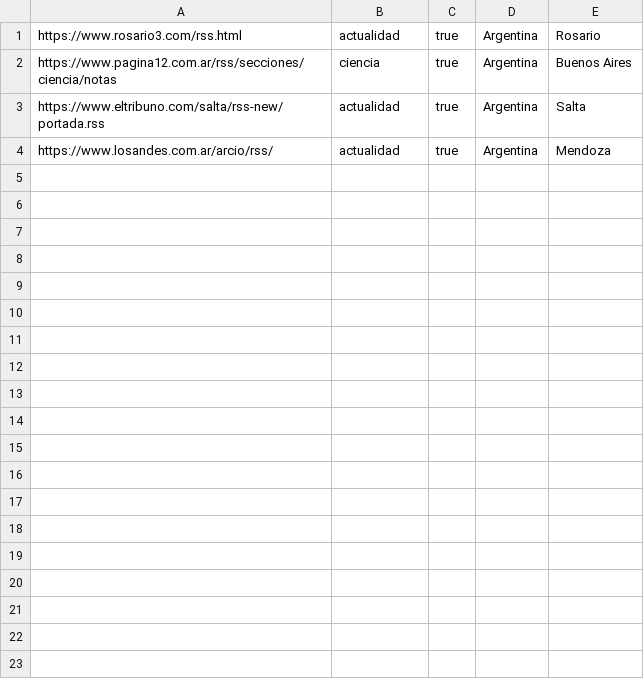
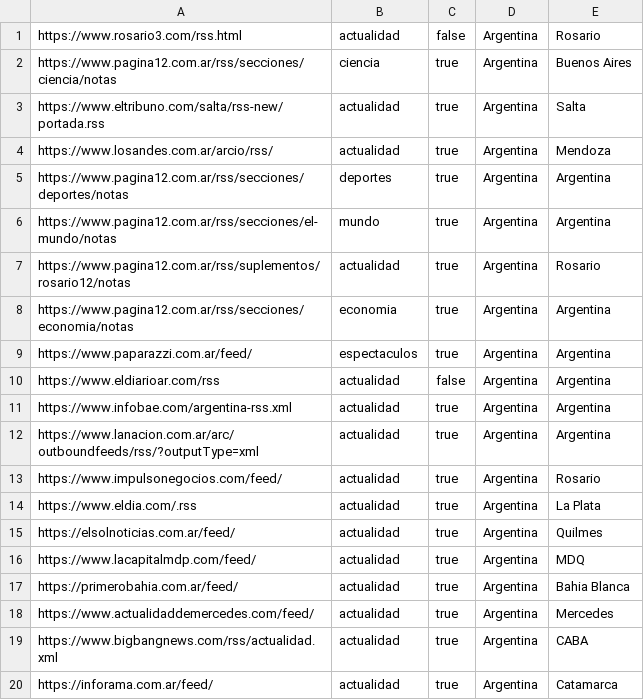
Before and after one commit to tomiok/news, a CSV file: internal/collector/sites.csv, drawn as a sheet; only a part is shown; the diff covers the shown part only.

Commit message:
Feature/sources (#7)
* add sites to CSV

```diff
--- a/internal/collector/sites.csv
+++ b/internal/collector/sites.csv
@@ -1,2 +1,2 @@
-https://www.rosario3.com/rss.html,actualidad,true,Argentina,Rosario
+https://www.rosario3.com/rss.html,actualidad,false,Argentina,Rosario
 https://www.pagina12.com.ar/rss/secciones/ciencia/notas,ciencia,true,Argentina,Buenos Aires
@@ -4 +4,17 @@ https://www.eltribuno.com/salta/rss-new/portada.rss,actualidad,true,Argentina,Sa
 https://www.losandes.com.ar/arcio/rss/,actualidad,true,Argentina,Mendoza
+https://www.pagina12.com.ar/rss/secciones/deportes/notas,deportes,true,Argentina,Argentina
+https://www.pagina12.com.ar/rss/secciones/el-mundo/notas,mundo,true,Argentina,Argentina
+https://www.pagina12.com.ar/rss/suplementos/rosario12/notas,actualidad,true,Argentina,Rosario
+https://www.pagina12.com.ar/rss/secciones/economia/notas,economia,true,Argentina,Argentina
+https://www.paparazzi.com.ar/feed/,espectaculos,true,Argentina,Argentina
+https://www.eldiarioar.com/rss,actualidad,false,Argentina,Argentina
+https://www.infobae.com/argentina-rss.xml,actualidad,true,Argentina,Argentina
+https://www.lanacion.com.ar/arc/outboundfeeds/rss/?outputType=xml,actualidad,true,Argentina,Argentina
+https://www.impulsonegocios.com/feed/,actualidad,true,Argentina,Rosario
+https://www.eldia.com/.rss,actualidad,true,Argentina,La Plata
+https://elsolnoticias.com.ar/feed/,actualidad,true,Argentina,Quilmes
+https://www.lacapitalmdp.com/feed/,actualidad,true,Argentina,MDQ
+https://primerobahia.com.ar/feed/,actualidad,true,Argentina,Bahia Blanca
+https://www.actualidaddemercedes.com/feed/,actualidad,true,Argentina,Mercedes
+https://www.bigbangnews.com/rss/actualidad.xml,actualidad,true,Argentina,CABA
+https://inforama.com.ar/feed/,actualidad,true,Argentina,Catamarca
```
Also changed, not shown: 9 added rows elsewhere in this file, 4 other files.
